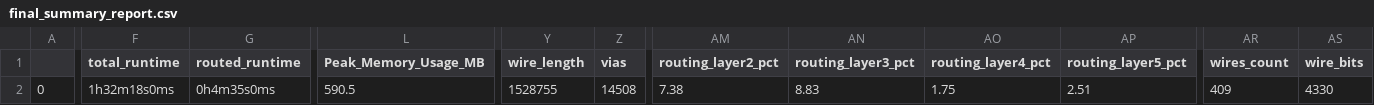
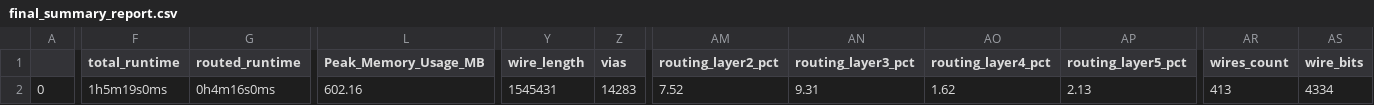
Before and after one commit to riscvfsoc/chipignite_2304_soc, a CSV file: signoff/user_project_wrapper/final_summary_report.csv, drawn as a sheet; only a part is shown, gaps mark what is left out; the diff covers the shown part only; the diff names each change by its address in the sheet, - before the commit and + after, or states it on an @@ line.

```diff
--- a/signoff/user_project_wrapper/final_summary_report.csv
+++ b/signoff/user_project_wrapper/final_summary_report.csv
-F2 (total_runtime): 1h32m18s0ms
+F2 (total_runtime): 1h5m19s0ms
-G2 (routed_runtime): 0h4m35s0ms
+G2 (routed_runtime): 0h4m16s0ms
-L2 (Peak_Memory_Usage_MB): 590.5
+L2 (Peak_Memory_Usage_MB): 602.16
-Y2 (wire_length): 1528755
+Y2 (wire_length): 1545431
-Z2 (vias): 14508
+Z2 (vias): 14283
-AM2 (routing_layer2_pct): 7.38
+AM2 (routing_layer2_pct): 7.52
-AN2 (routing_layer3_pct): 8.83
+AN2 (routing_layer3_pct): 9.31
-AO2 (routing_layer4_pct): 1.75
+AO2 (routing_layer4_pct): 1.62
-AP2 (routing_layer5_pct): 2.51
+AP2 (routing_layer5_pct): 2.13
-AR2 (wires_count): 409
+AR2 (wires_count): 413
-AS2 (wire_bits): 4330
+AS2 (wire_bits): 4334
```
Also changed, not shown: 2 edited cells elsewhere in this file, 29 other files.
